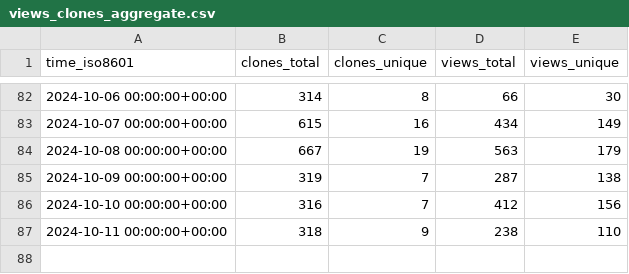
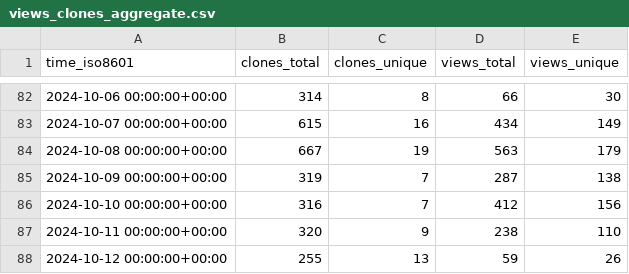
Before and after one commit to parttimenerd/SapMachine-stats, a CSV file: SAP/SapMachine/ghrs-data/views_clones_aggregate.csv, drawn as a sheet; only a part is shown, gaps mark what is left out.

```diff
--- a/SAP/SapMachine/ghrs-data/views_clones_aggregate.csv
+++ b/SAP/SapMachine/ghrs-data/views_clones_aggregate.csv
@@ -86,2 +86,3 @@ time_iso8601,clones_total,clones_unique,views_total,views_unique
 2024-10-10 00:00:00+00:00,316,7,412,156
-2024-10-11 00:00:00+00:00,318,9,238,110
+2024-10-11 00:00:00+00:00,320,9,238,110
+2024-10-12 00:00:00+00:00,255,13,59,26
```
Also changed, not shown: 1 other file.
